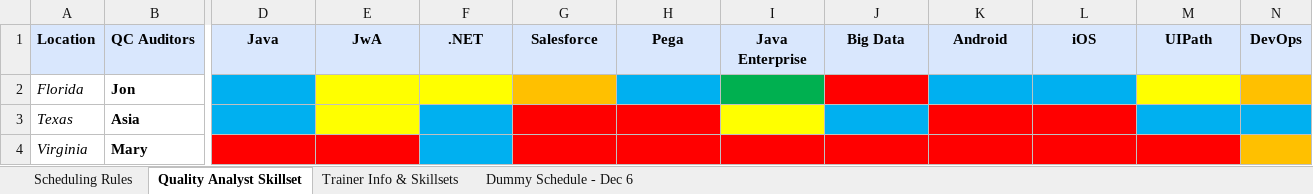
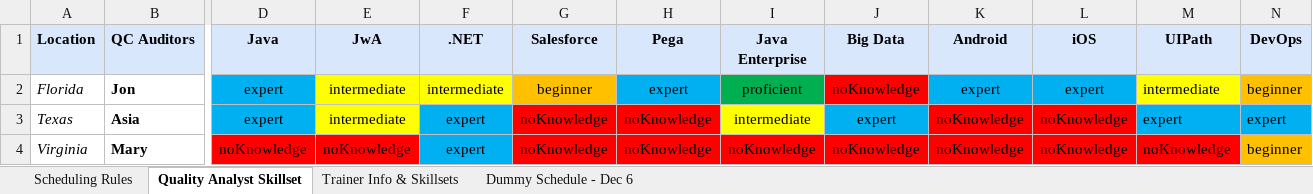
Before and after one commit to QC-Automation-Suite/P3-schedulerassistant, an Excel workbook: TrackPTO/Files/Dummy QC Schedule Copy (1).xlsx, sheet Quality Analyst Skillset, drawn as a sheet; only a part is shown, gaps mark what is left out; values as stored, in another font and other column widths than the file's, no borders; the diff covers the shown part only; the diff names each change by its address in the sheet, - before the commit and + after, or states it on an @@ line.

Commit message:
trainers were added as auditors. 3rd auditors column was created for >=25 person batch. This is the last version

```diff
--- a/TrackPTO/Files/Dummy QC Schedule Copy (1).xlsx (sheet Quality Analyst Skillset)
+++ b/TrackPTO/Files/Dummy QC Schedule Copy (1).xlsx (sheet Quality Analyst Skillset)
-D2:D3 (Java): (empty)
+D2:D3 (Java): expert
-E2:E3 (JwA): (empty)
+E2:E3 (JwA): intermediate
-F2 (.NET): (empty)
+F2 (.NET): intermediate
-G2 (Salesforce): (empty)
+G2 (Salesforce): beginner
-H2 (Pega): (empty)
+H2 (Pega): expert
-I2 (Java Enterprise): (empty)
+I2 (Java Enterprise): proficient
-J2 (Big Data): (empty)
+J2 (Big Data): noKnowledge
-K2 (Android): (empty)
+K2 (Android): expert
-L2 (iOS): (empty)
+L2 (iOS): expert
-M2 (UIPath): (empty)
+M2 (UIPath): intermediate
-N2 (DevOps): (empty)
+N2 (DevOps): beginner
-F3:F4 (.NET): (empty)
+F3:F4 (.NET): expert
-G3:G4 (Salesforce): (empty)
+G3:G4 (Salesforce): noKnowledge
-H3:H4 (Pega): (empty)
+H3:H4 (Pega): noKnowledge
-I3 (Java Enterprise): (empty)
+I3 (Java Enterprise): intermediate
-J3 (Big Data): (empty)
+J3 (Big Data): expert
-K3:K4 (Android): (empty)
+K3:K4 (Android): noKnowledge
-L3:L4 (iOS): (empty)
+L3:L4 (iOS): noKnowledge
-M3 (UIPath): (empty)
+M3 (UIPath): expert
-N3 (DevOps): (empty)
+N3 (DevOps): expert
-D4 (Java): (empty)
+D4 (Java): noKnowledge
-E4 (JwA): (empty)
+E4 (JwA): noKnowledge
-I4 (Java Enterprise): (empty)
+I4 (Java Enterprise): noKnowledge
-J4 (Big Data): (empty)
+J4 (Big Data): noKnowledge
-M4 (UIPath): (empty)
+M4 (UIPath): noKnowledge
-N4 (DevOps): (empty)
+N4 (DevOps): beginner
```
Also changed, not shown: 79 edited cells elsewhere in this sheet, sheet Dummy Schedule - Dec 6, 4 other files.
